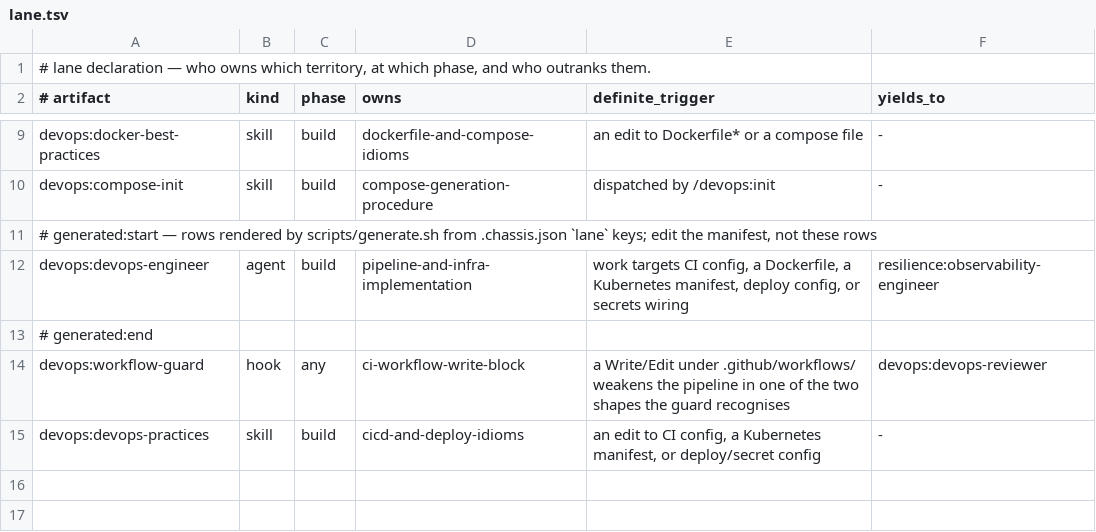
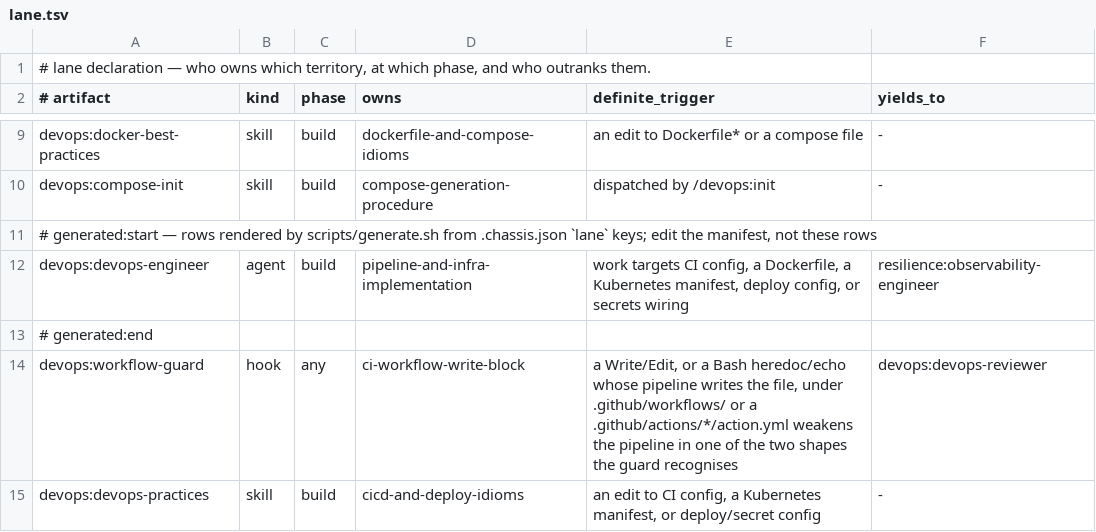
Before and after one commit to galaykos/cc-marketplace, a TSV file: plugins/devops/lane.tsv, drawn as a sheet; only a part is shown, gaps mark what is left out.

```diff
--- a/plugins/devops/lane.tsv
+++ b/plugins/devops/lane.tsv
@@ -13,3 +13,3 @@ devops:devops-engineer	agent	build	pipeline-and-infra-implementation	work target
 # generated:end
-devops:workflow-guard	hook	any	ci-workflow-write-block	a Write/Edit under .github/workflows/ weakens the pipeline in one of the two shapes the guard recognises	devops:devops-reviewer
+devops:workflow-guard	hook	any	ci-workflow-write-block	a Write/Edit, or a Bash heredoc/echo whose pipeline writes the file, under .github/workflows/ or a .github/actions/*/action.yml weakens the pipeline in one of the two shapes the guard recognises	devops:devops-reviewer
 devops:devops-practices	skill	build	cicd-and-deploy-idioms	an edit to CI config, a Kubernetes manifest, or deploy/secret config	-
```
Also changed, not shown: plugins/command-guard/lane.tsv, plugins/database/lane.tsv, 45 other files.
